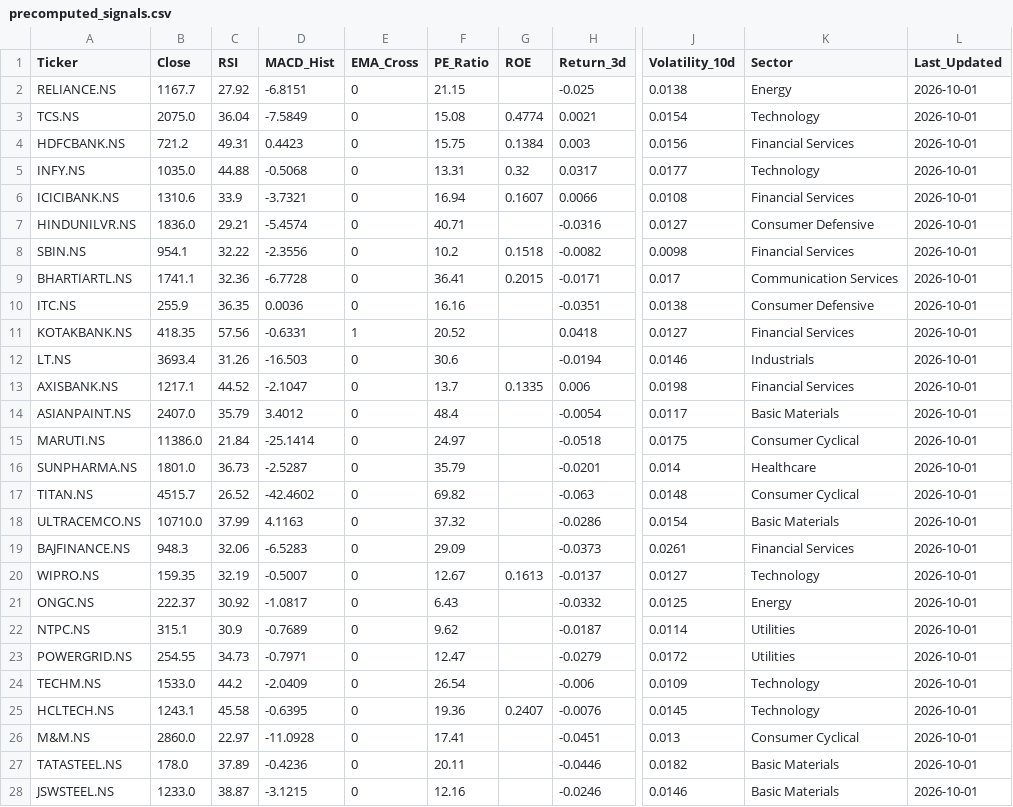
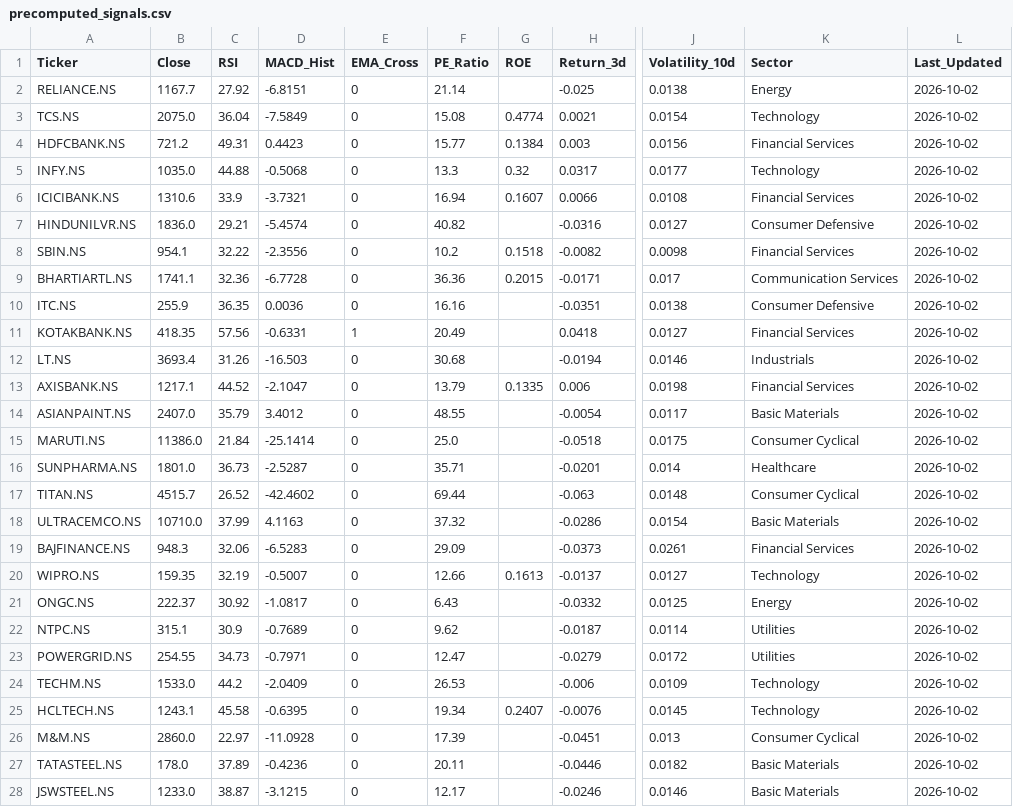
Before and after one commit to nikhilwaghmode55-Dynamite/stock-screener, a CSV file: precomputed_signals.csv, drawn as a sheet; only a part is shown, gaps mark what is left out; the diff covers the shown part only; the diff names each change by its address in the sheet, - before the commit and + after, or states it on an @@ line.

Commit message:
Auto update signals 2026-10-02

```diff
--- a/precomputed_signals.csv
+++ b/precomputed_signals.csv
-F2 (PE_Ratio): 21.15
+F2 (PE_Ratio): 21.14
-L2:L28 (Last_Updated): 2026-10-01
+L2:L28 (Last_Updated): 2026-10-02
-F4 (PE_Ratio): 15.75
+F4 (PE_Ratio): 15.77
-F5 (PE_Ratio): 13.31
+F5 (PE_Ratio): 13.3
-F7 (PE_Ratio): 40.71
+F7 (PE_Ratio): 40.82
-F9 (PE_Ratio): 36.41
+F9 (PE_Ratio): 36.36
-F11 (PE_Ratio): 20.52
+F11 (PE_Ratio): 20.49
-F12 (PE_Ratio): 30.6
+F12 (PE_Ratio): 30.68
-F13 (PE_Ratio): 13.7
+F13 (PE_Ratio): 13.79
-F14 (PE_Ratio): 48.4
+F14 (PE_Ratio): 48.55
-F15 (PE_Ratio): 24.97
+F15 (PE_Ratio): 25.0
-F16 (PE_Ratio): 35.79
+F16 (PE_Ratio): 35.71
-F17 (PE_Ratio): 69.82
+F17 (PE_Ratio): 69.44
-F20 (PE_Ratio): 12.67
+F20 (PE_Ratio): 12.66
-F24 (PE_Ratio): 26.54
+F24 (PE_Ratio): 26.53
-F25 (PE_Ratio): 19.36
+F25 (PE_Ratio): 19.34
-F26 (PE_Ratio): 17.41
+F26 (PE_Ratio): 17.39
-F28 (PE_Ratio): 12.16
+F28 (PE_Ratio): 12.17
```
Also changed, not shown: 39 edited cells elsewhere in this file.
